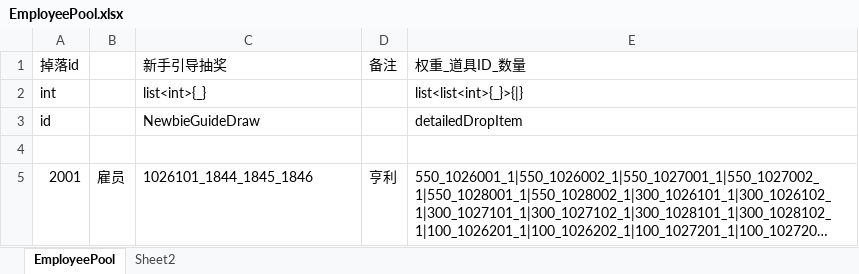
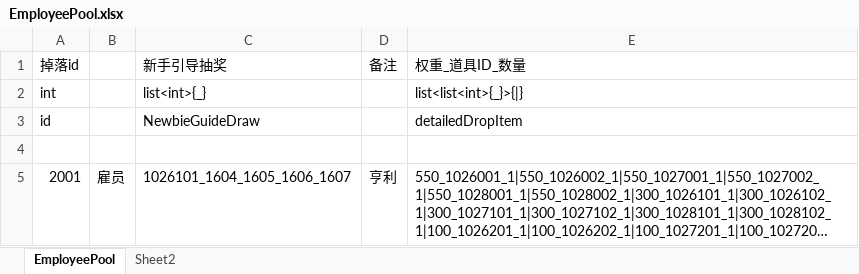
Before and after one commit to yanhailong/jjj_server, an Excel workbook: hall/resources/sample/EmployeePool.xlsx, sheet EmployeePool, drawn as a sheet; long unchanged cells end in …; values as stored, in another font and other column widths than the file's, no borders; the diff names each change by its address in the sheet, - before the commit and + after, or states it on an @@ line.

```diff
--- a/hall/resources/sample/EmployeePool.xlsx (sheet EmployeePool)
+++ b/hall/resources/sample/EmployeePool.xlsx (sheet EmployeePool)
-C5 (新手引导抽奖): 1026101_1844_1845_1846
+C5 (新手引导抽奖): 1026101_1604_1605_1606_1607
```
Also changed, not shown: hall/resources/sample/task.xlsx, ploy/resources/sample/task.xlsx, 19 other files.
